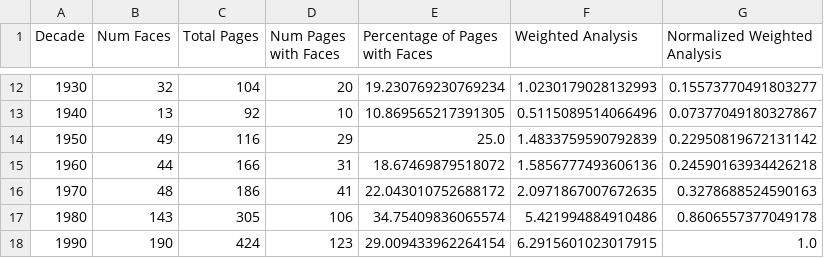
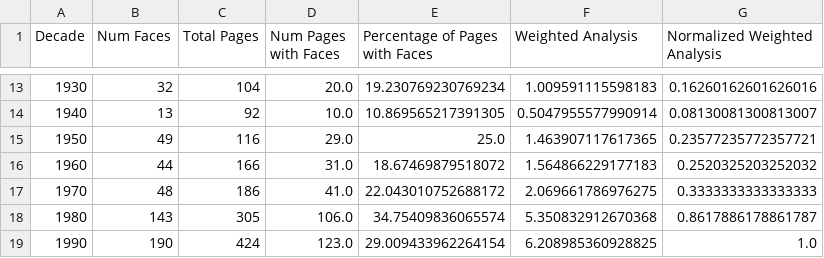
Before and after one commit to apathriel/cds-vis-analytics, a CSV file: assignments/face_detection_historial_newspapers/out/csv_results/JDG_face_detection_results.csv, drawn as a sheet; only a part is shown, gaps mark what is left out; the diff covers the shown part only.

```diff
--- a/assignments/face_detection_historial_newspapers/out/csv_results/JDG_face_detection_results.csv
+++ b/assignments/face_detection_historial_newspapers/out/csv_results/JDG_face_detection_results.csv
@@ -12,7 +13,7 @@ Decade,Num Faces,Total Pages,Num Pages with Faces,Percentage of Pages with Faces
-1930,32,104,20,19.230769230769234,1.0230179028132993,0.15573770491803277
-1940,13,92,10,10.869565217391305,0.5115089514066496,0.07377049180327867
-1950,49,116,29,25.0,1.4833759590792839,0.22950819672131142
-1960,44,166,31,18.67469879518072,1.5856777493606136,0.24590163934426218
-1970,48,186,41,22.043010752688172,2.0971867007672635,0.3278688524590163
-1980,143,305,106,34.75409836065574,5.421994884910486,0.8606557377049178
-1990,190,424,123,29.009433962264154,6.2915601023017915,1.0
+1930,32,104,20.0,19.230769230769234,1.009591115598183,0.16260162601626016
+1940,13,92,10.0,10.869565217391305,0.5047955577990914,0.08130081300813007
+1950,49,116,29.0,25.0,1.463907117617365,0.23577235772357721
+1960,44,166,31.0,18.67469879518072,1.564866229177183,0.2520325203252032
+1970,48,186,41.0,22.043010752688172,2.069661786976275,0.3333333333333333
+1980,143,305,106.0,34.75409836065574,5.350832912670368,0.8617886178861787
+1990,190,424,123.0,29.009433962264154,6.208985360928825,1.0
```
Also changed, not shown: 1 added row and 30 edited cells elsewhere in this file, assignments/face_detection_historial_newspapers/out/csv_results/GDL_face_detection_results.csv, 4 other files.
